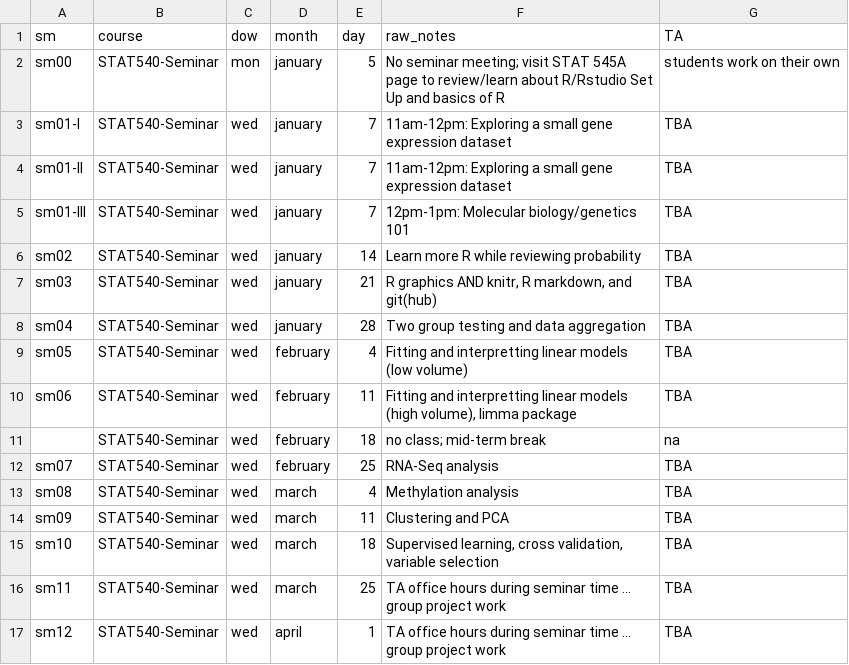
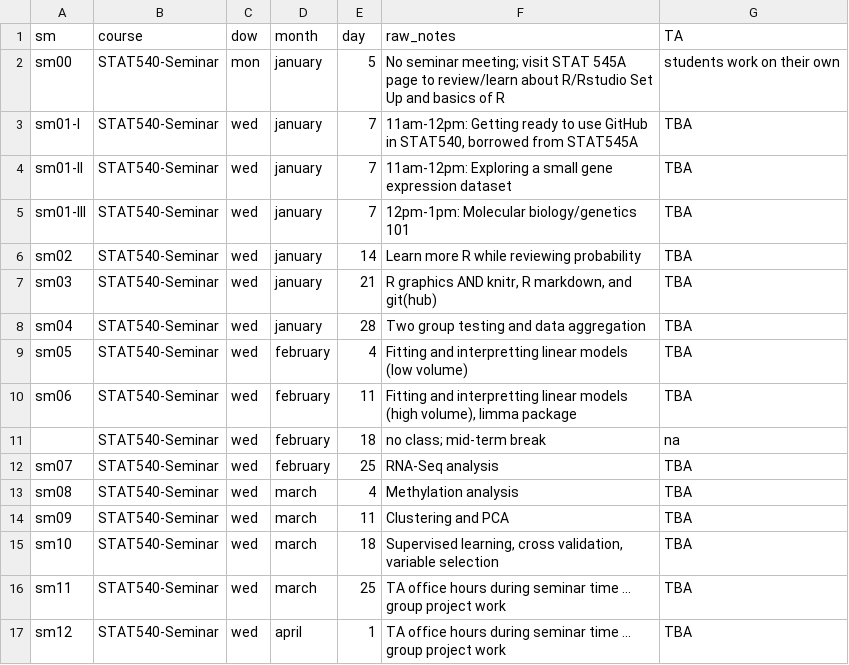
Before and after one commit to emmagraham/STAT540-UBC.github.io, a CSV file: course-admin/seminar-meetings.csv, drawn as a sheet.

Commit message:
updated seminars

```diff
--- a/course-admin/seminar-meetings.csv
+++ b/course-admin/seminar-meetings.csv
@@ -2,3 +2,3 @@ sm,course,dow,month,day,raw_notes,TA
 sm00,STAT540-Seminar,mon,january,5,No seminar meeting;  visit  STAT 545A page to review/learn about R/Rstudio Set Up and basics of R ,students work on their own
-sm01-I,STAT540-Seminar,wed,january,7,11am-12pm: Exploring a small gene expression dataset,TBA
+sm01-I,STAT540-Seminar,wed,january,7,"11am-12pm: Getting ready to use GitHub in STAT540, borrowed from STAT545A",TBA
 sm01-II,STAT540-Seminar,wed,january,7,11am-12pm: Exploring a small gene expression dataset,TBA
```
Also changed, not shown: 2 other files.
